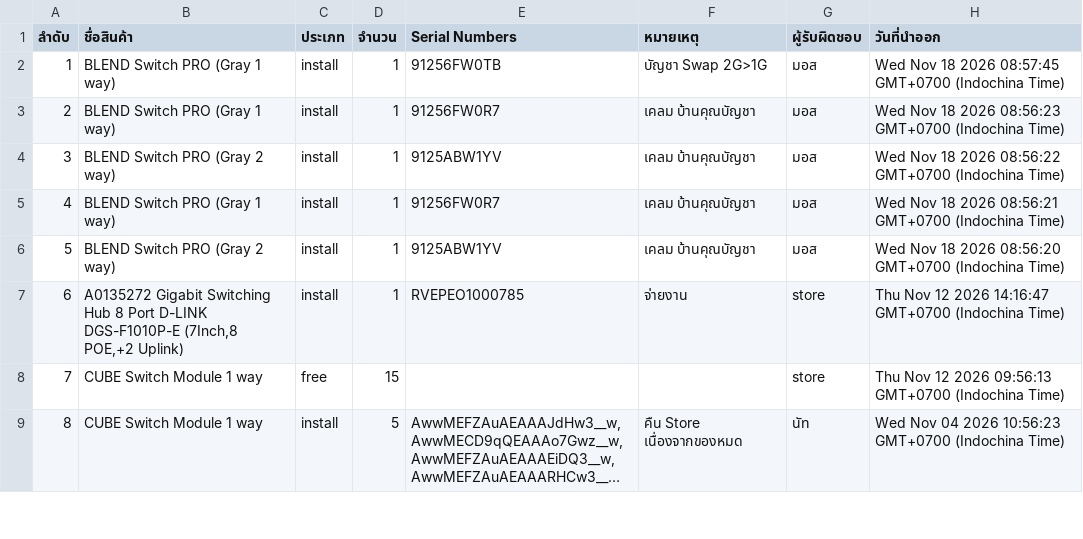
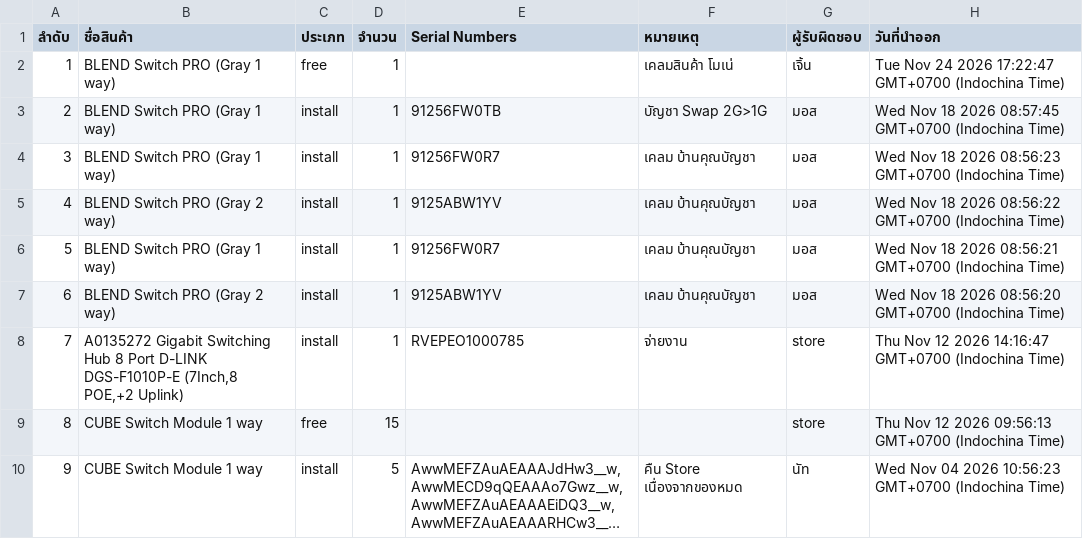
Before and after one commit to SurapatMut/service-warehouse, a CSV file: exports/history_export_out.csv, drawn as a sheet; only a part is shown; long unchanged cells end in …; addresses are those after the commit; the diff names each change by its address in the sheet, - before the commit and + after, or states it on an @@ line.

```diff
--- a/exports/history_export_out.csv
+++ b/exports/history_export_out.csv
+row 2: 1 | BLEND Switch PRO (Gray 1 way) | free | 1 |  | เคลมสินค้า โมเน่ | เจิ้น | Tue Nov 24 2026 17:22:47 GMT+0700 (Indochina Time)
@@ column A (ลำดับ) renumbered from row 3 down @@
```
